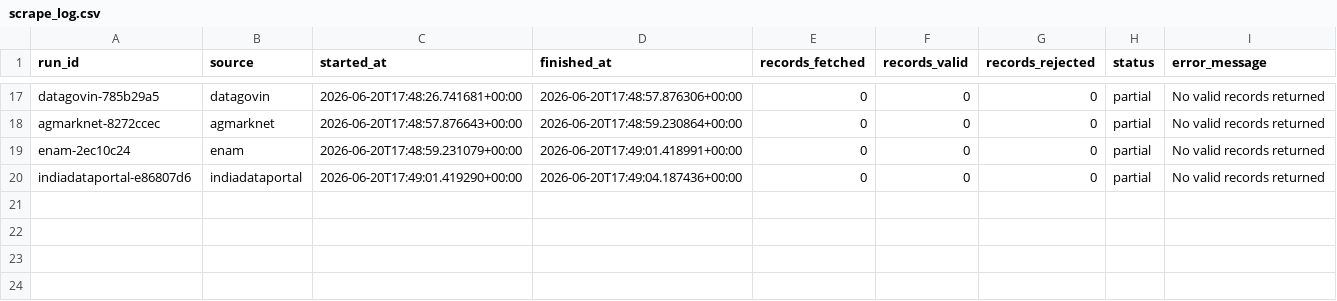
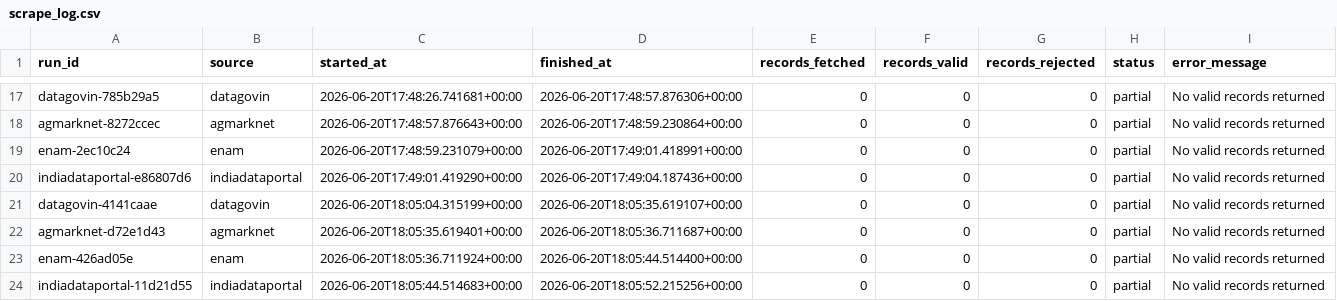
Before and after one commit to Sanjayj23/grainology, a CSV file: data/scrape_log.csv, drawn as a sheet; only a part is shown, gaps mark what is left out.

Commit message:
data: scrape run 27879465085 (4)
Automated price data update — $(date -u +"%Y-%m-%dT%H:%M:%SZ")

```diff
--- a/data/scrape_log.csv
+++ b/data/scrape_log.csv
@@ -20 +20,5 @@ enam-2ec10c24,enam,2026-06-20T17:48:59.231079+00:00,2026-06-20T17:49:01.418991+0
 indiadataportal-e86807d6,indiadataportal,2026-06-20T17:49:01.419290+00:00,2026-06-20T17:49:04.187436+00:00,0,0,0,partial,No valid records returned
+datagovin-4141caae,datagovin,2026-06-20T18:05:04.315199+00:00,2026-06-20T18:05:35.619107+00:00,0,0,0,partial,No valid records returned
+agmarknet-d72e1d43,agmarknet,2026-06-20T18:05:35.619401+00:00,2026-06-20T18:05:36.711687+00:00,0,0,0,partial,No valid records returned
+enam-426ad05e,enam,2026-06-20T18:05:36.711924+00:00,2026-06-20T18:05:44.514400+00:00,0,0,0,partial,No valid records returned
+indiadataportal-11d21d55,indiadataportal,2026-06-20T18:05:44.514683+00:00,2026-06-20T18:05:52.215256+00:00,0,0,0,partial,No valid records returned
```
